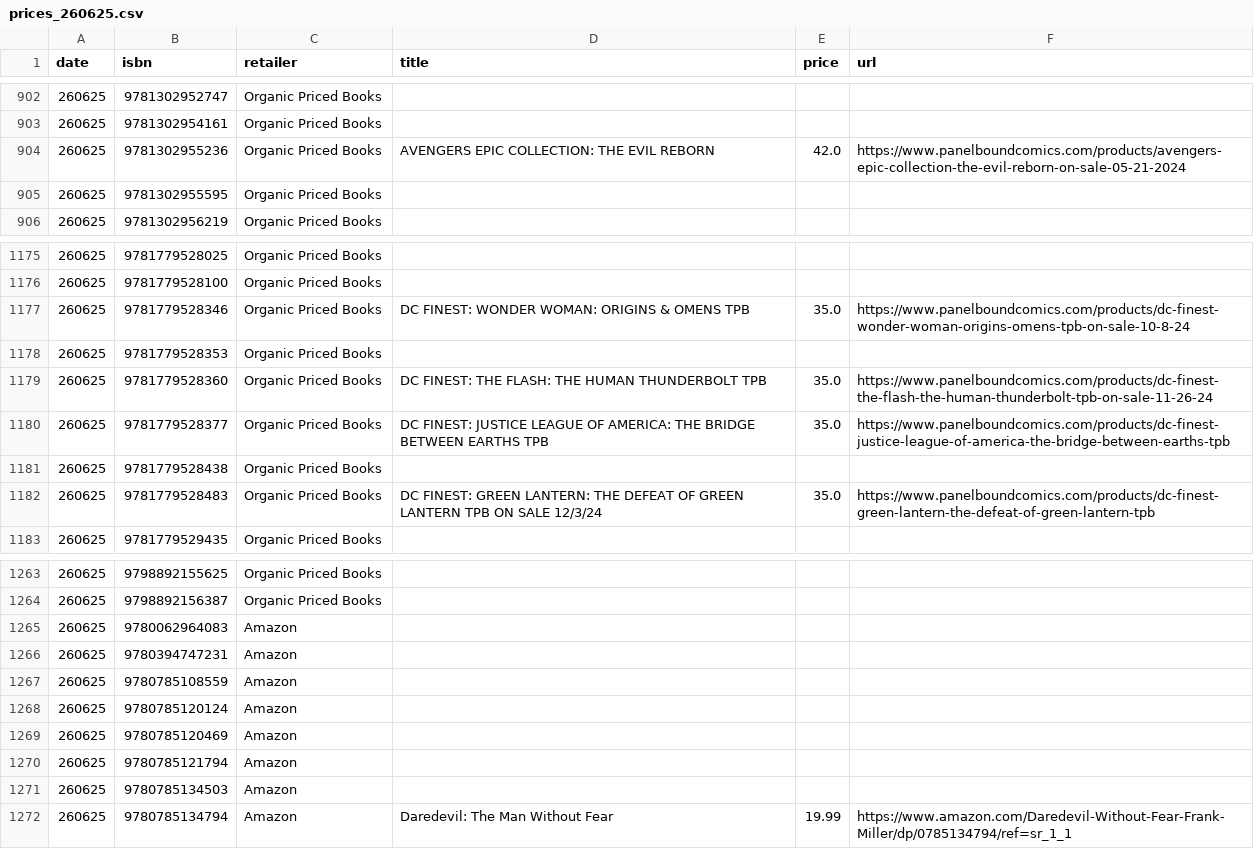
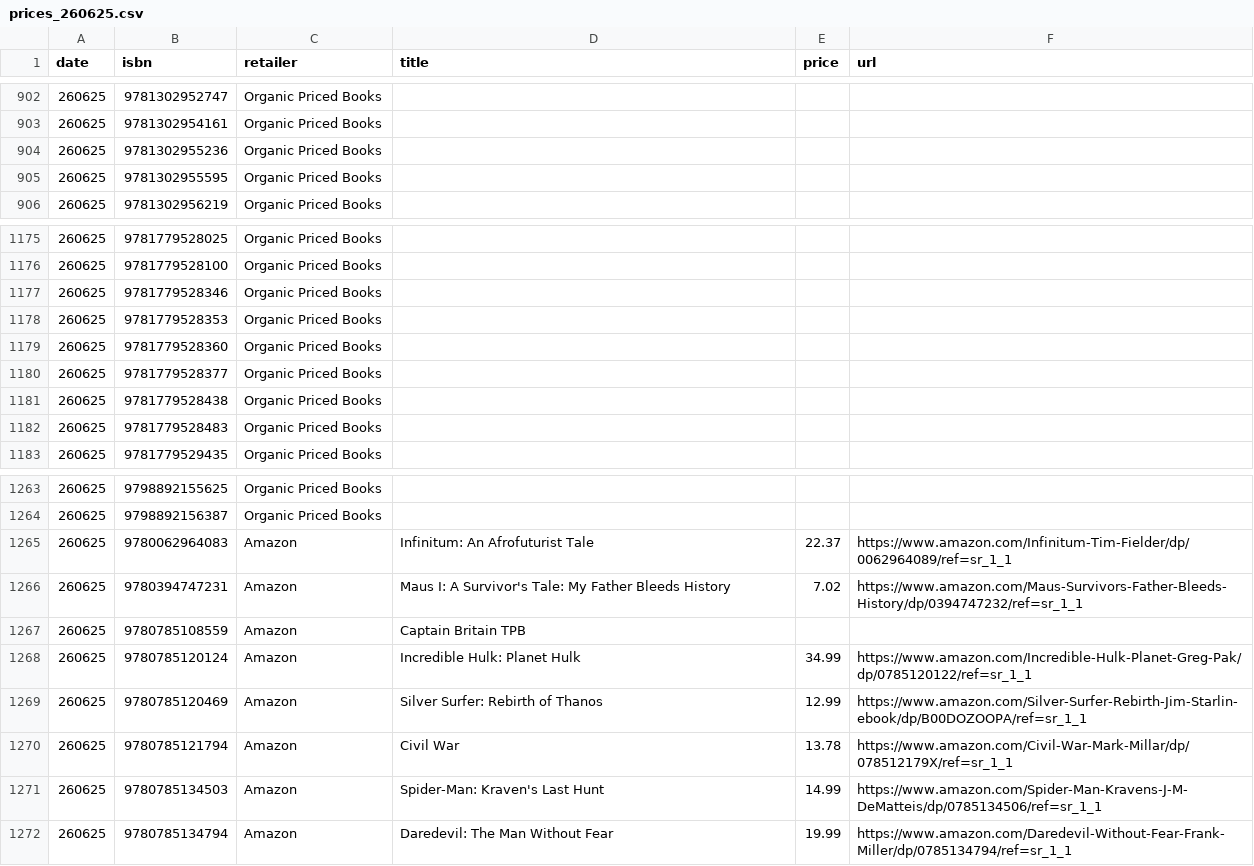
Before and after one commit to grayespinoza/graphic-novel-price-database, a CSV file: prices/prices_260625.csv, drawn as a sheet; only a part is shown, gaps mark what is left out; the diff covers the shown part only.

```diff
--- a/prices/prices_260625.csv
+++ b/prices/prices_260625.csv
@@ -903,3 +903,3 @@ date,isbn,retailer,title,price,url
 260625,9781302954161,Organic Priced Books,,,
-260625,9781302955236,Organic Priced Books,AVENGERS EPIC COLLECTION: THE EVIL REBORN,42.0,https://www.panelboundcomics.com/products/avengers-epic-collection-the-evil-reborn-on-sale-05-21-2024
+260625,9781302955236,Organic Priced Books,,,
 260625,9781302955595,Organic Priced Books,,,
@@ -1176,8 +1176,8 @@ date,isbn,retailer,title,price,url
 260625,9781779528100,Organic Priced Books,,,
-260625,9781779528346,Organic Priced Books,DC FINEST: WONDER WOMAN: ORIGINS & OMENS TPB,35.0,https://www.panelboundcomics.com/products/dc-finest-wonder-woman-origins-omens-tpb-on-sale-10-8-24
+260625,9781779528346,Organic Priced Books,,,
 260625,9781779528353,Organic Priced Books,,,
-260625,9781779528360,Organic Priced Books,DC FINEST: THE FLASH: THE HUMAN THUNDERBOLT TPB,35.0,https://www.panelboundcomics.com/products/dc-finest-the-flash-the-human-thunderbolt-tpb-on-sale-11-26-24
-260625,9781779528377,Organic Priced Books,DC FINEST: JUSTICE LEAGUE OF AMERICA: THE BRIDGE BETWEEN EARTHS TPB,35.0,https://www.panelboundcomics.com/products/dc-finest-justice-league-of-america-the-bridge-between-earths-tpb
+260625,9781779528360,Organic Priced Books,,,
+260625,9781779528377,Organic Priced Books,,,
 260625,9781779528438,Organic Priced Books,,,
-260625,9781779528483,Organic Priced Books,DC FINEST: GREEN LANTERN: THE DEFEAT OF GREEN LANTERN TPB ON SALE 12/3/24,35.0,https://www.panelboundcomics.com/products/dc-finest-green-lantern-the-defeat-of-green-lantern-tpb
+260625,9781779528483,Organic Priced Books,,,
 260625,9781779529435,Organic Priced Books,,,
@@ -1264,9 +1264,9 @@ date,isbn,retailer,title,price,url
 260625,9798892156387,Organic Priced Books,,,
-260625,9780062964083,Amazon,,,
-260625,9780394747231,Amazon,,,
-260625,9780785108559,Amazon,,,
-260625,9780785120124,Amazon,,,
-260625,9780785120469,Amazon,,,
-260625,9780785121794,Amazon,,,
-260625,9780785134503,Amazon,,,
+260625,9780062964083,Amazon,Infinitum: An Afrofuturist Tale,22.37,https://www.amazon.com/Infinitum-Tim-Fielder/dp/0062964089/ref=sr_1_1
+260625,9780394747231,Amazon,Maus I: A Survivor's Tale: My Father Bleeds History,7.02,https://www.amazon.com/Maus-Survivors-Father-Bleeds-History/dp/0394747232/ref=sr_1_1
+260625,9780785108559,Amazon,Captain Britain TPB,,
+260625,9780785120124,Amazon,Incredible Hulk: Planet Hulk,34.99,https://www.amazon.com/Incredible-Hulk-Planet-Greg-Pak/dp/0785120122/ref=sr_1_1
+260625,9780785120469,Amazon,Silver Surfer: Rebirth of Thanos,12.99,https://www.amazon.com/Silver-Surfer-Rebirth-Jim-Starlin-ebook/dp/B00DOZOOPA/ref=sr_1_1
+260625,9780785121794,Amazon,Civil War,13.78,https://www.amazon.com/Civil-War-Mark-Millar/dp/078512179X/ref=sr_1_1
+260625,9780785134503,Amazon,Spider-Man: Kraven's Last Hunt,14.99,https://www.amazon.com/Spider-Man-Kravens-J-M-DeMatteis/dp/0785134506/ref=sr_1_1
 260625,9780785134794,Amazon,Daredevil: The Man Without Fear,19.99,https://www.amazon.com/Daredevil-Without-Fear-Frank-Miller/dp/0785134794/ref=sr_1_1
```
Also changed, not shown: 131 edited cells elsewhere in this file.
